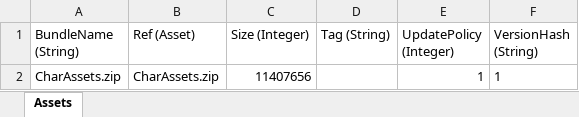
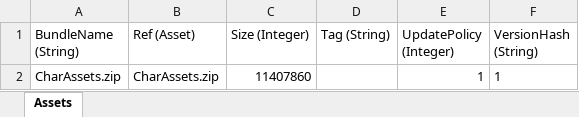
Before and after one commit to stu43005/sdorica-wiki-bot, an Excel workbook: client_gamedata/charAssets.xlsx, sheet Assets, drawn as a sheet; values as stored, in another font and other column widths than the file's, no borders; the diff names each change by its address in the sheet, - before the commit and + after, or states it on an @@ line.

```diff
--- a/client_gamedata/charAssets.xlsx (sheet Assets)
+++ b/client_gamedata/charAssets.xlsx (sheet Assets)
-C2 (Size (Integer)): 11407656
+C2 (Size (Integer)): 11407860
```
Also changed, not shown: 3 other files.
